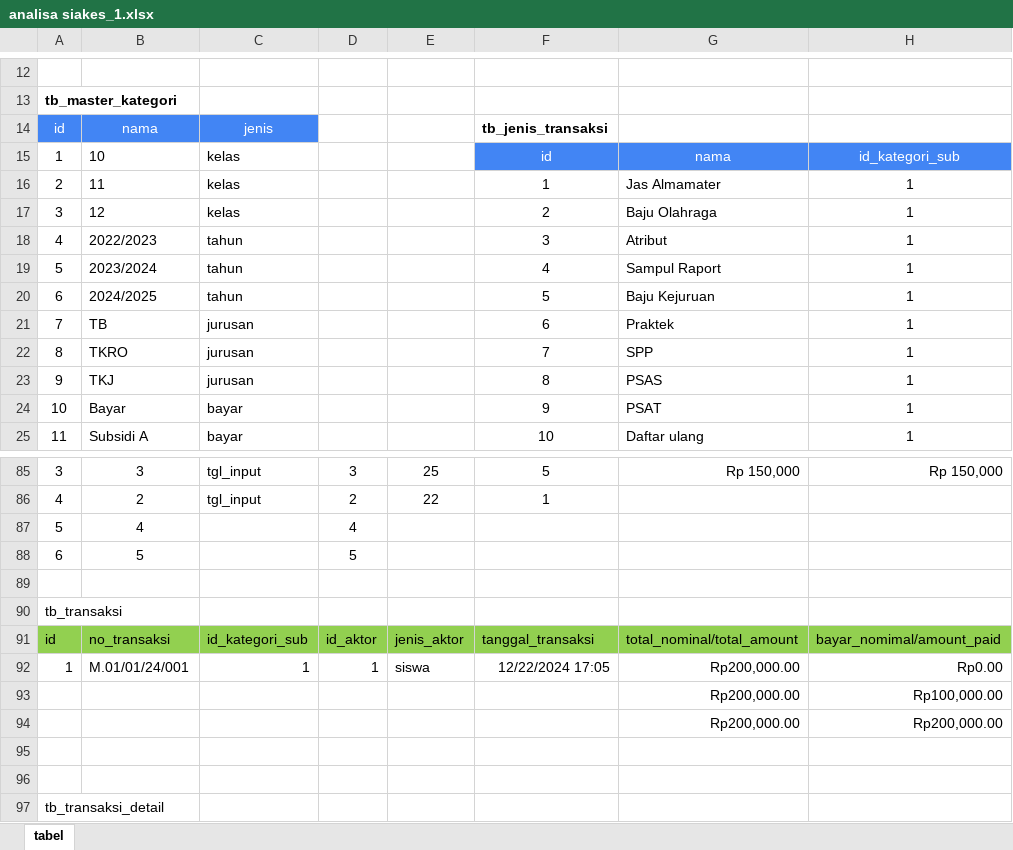
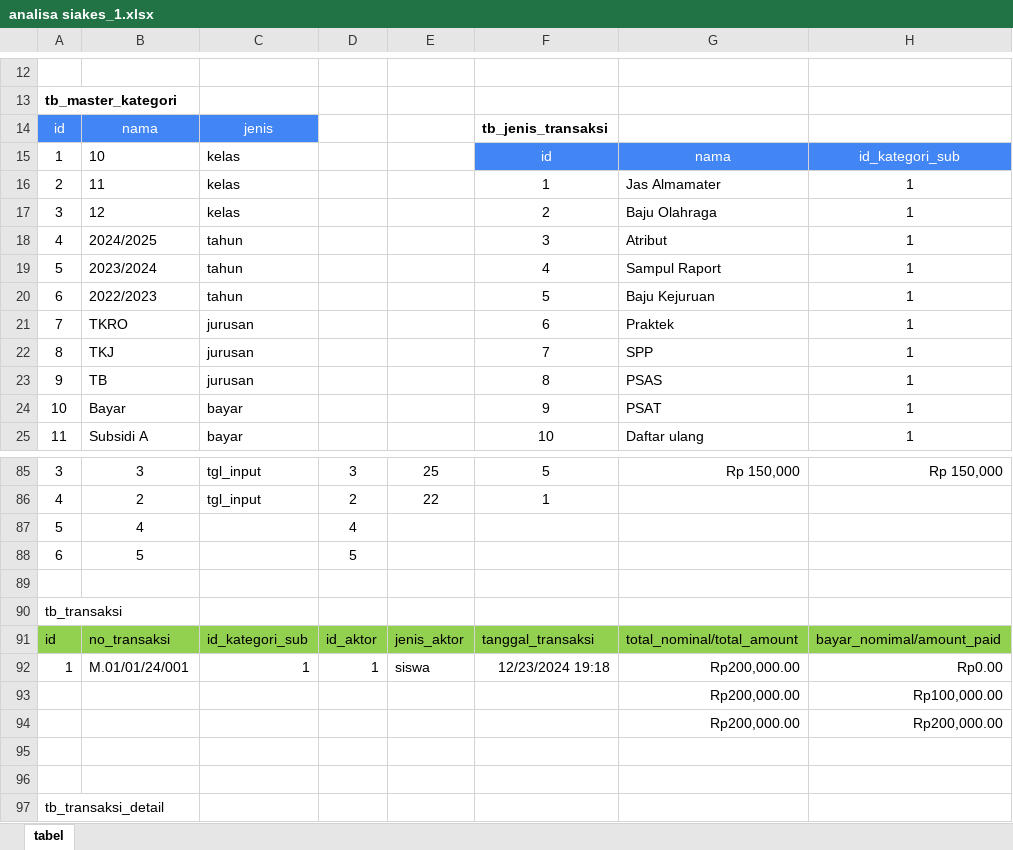
Before and after one commit to Hilman023/SIAKES, an Excel workbook: analisa/analisa siakes_1.xlsx, sheet tabel, drawn as a sheet; only a part is shown, gaps mark what is left out; values as stored, in another font and other column widths than the file's, no borders; the diff covers the shown part only; the diff names each change by its address in the sheet, - before the commit and + after, or states it on an @@ line.

```diff
--- a/analisa/analisa siakes_1.xlsx (sheet tabel)
+++ b/analisa/analisa siakes_1.xlsx (sheet tabel)
-B18: 2022/2023
+B18: 2024/2025
-B20: 2024/2025
+B20: 2022/2023
-B21: TB
+B21: TKRO
-B22: TKRO
+B22: TKJ
-B23: TKJ
+B23: TB
-F92: 12/22/2024 17:05
+F92: 12/23/2024 19:18
```
Also changed, not shown: 27 edited cells and cell formats elsewhere in this sheet.
